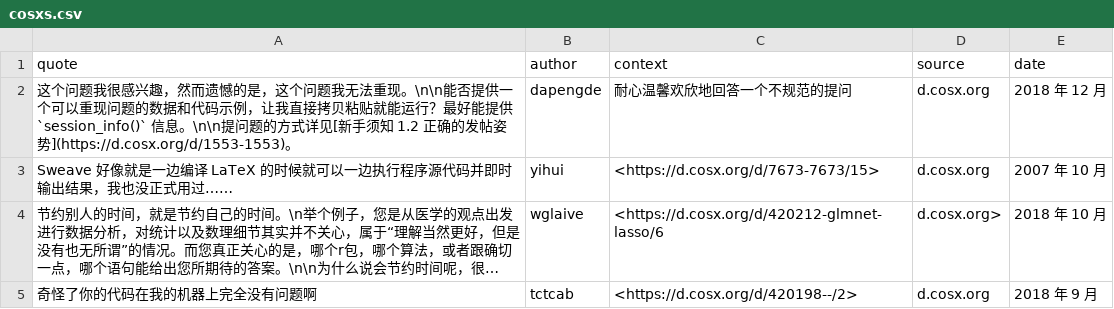
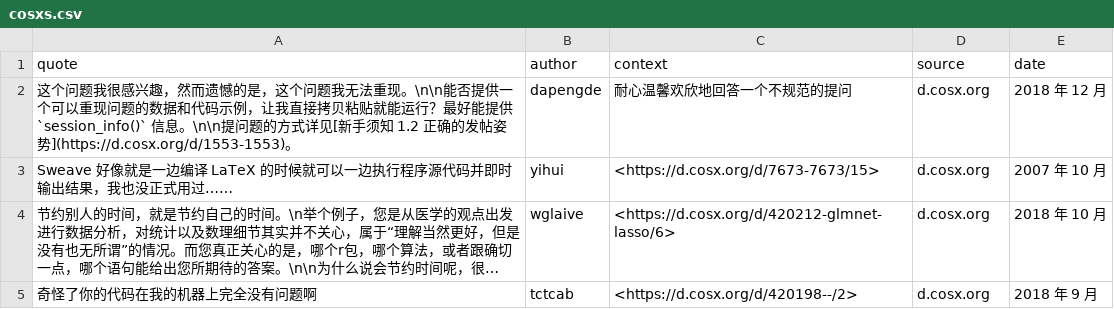
Before and after one commit to tcgriffith/cosx, a CSV file: inst/cosxs/cosxs.csv, drawn as a sheet; long unchanged cells end in …; the diff names each change by its address in the sheet, - before the commit and + after, or states it on an @@ line.

Commit message:
typo

```diff
--- a/inst/cosxs/cosxs.csv
+++ b/inst/cosxs/cosxs.csv
-C4 (context): <https://d.cosx.org/d/420212-glmnet-lasso/6
+C4 (context): <https://d.cosx.org/d/420212-glmnet-lasso/6>
-D4 (source): d.cosx.org>
+D4 (source): d.cosx.org
```
